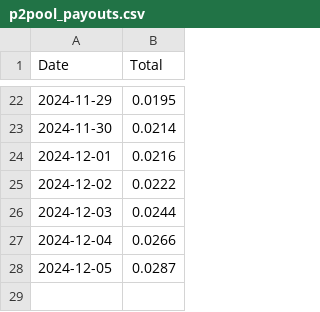
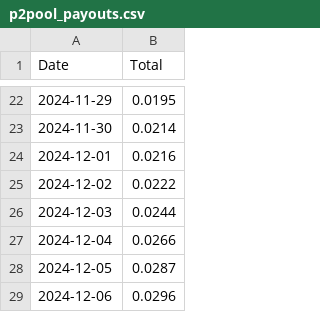
Before and after one commit to SallyKolodny/xmr, a CSV file: data/p2pool_payouts.csv, drawn as a sheet; only a part is shown, gaps mark what is left out.

Commit message:
Updated P2Pool Payouts

```diff
--- a/data/p2pool_payouts.csv
+++ b/data/p2pool_payouts.csv
@@ -28 +28,2 @@ Date,Total
 2024-12-05,0.0287
+2024-12-06,0.0296
```
